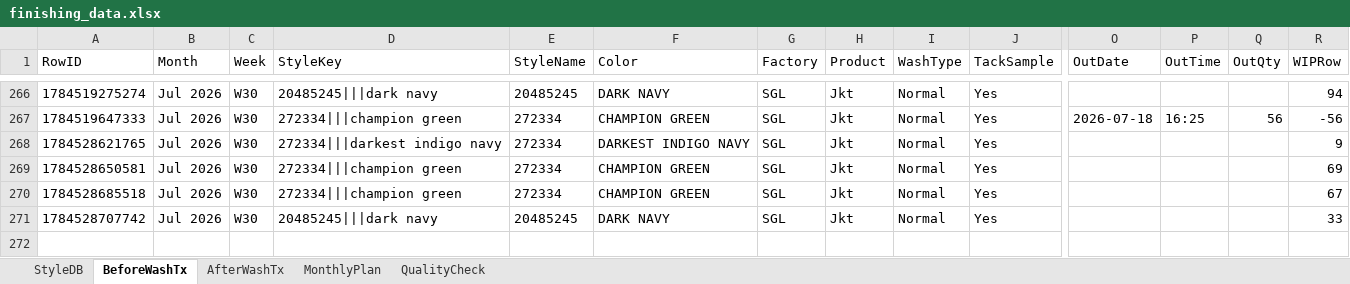
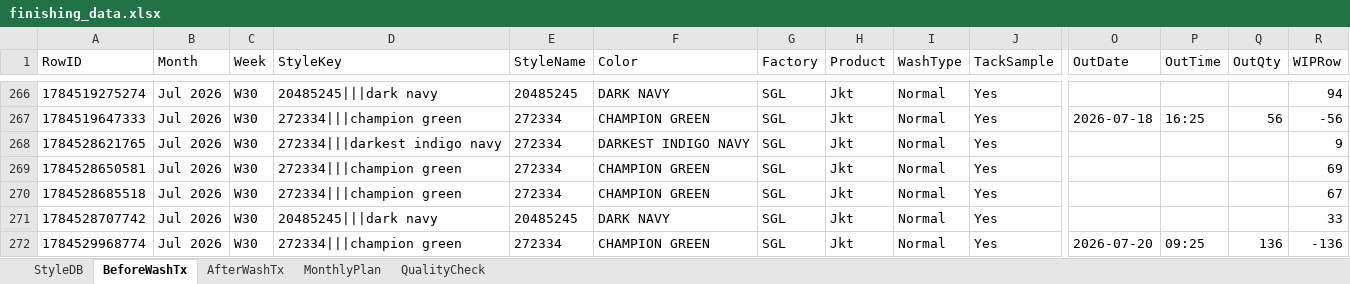
Before and after one commit to Ashen0923/finishing-tracker, an Excel workbook: finishing_data.xlsx, sheet BeforeWashTx, drawn as a sheet; only a part is shown, gaps mark what is left out; values as stored, in another font and other column widths than the file's, no borders; rows hold the shown columns only; the diff names each change by its address in the sheet, - before the commit and + after, or states it on an @@ line.

Commit message:
Update 2026-07-20T06:46:11.784Z

```diff
--- a/finishing_data.xlsx (sheet BeforeWashTx)
+++ b/finishing_data.xlsx (sheet BeforeWashTx)
+row 272: 1784529968774 | Jul 2026 | W30 | 272334|||champion green | 272334 | CHAMPION GREEN | SGL | Jkt | Normal | Yes | 2026-07-20 | 09:25 | 136 | -136
```
